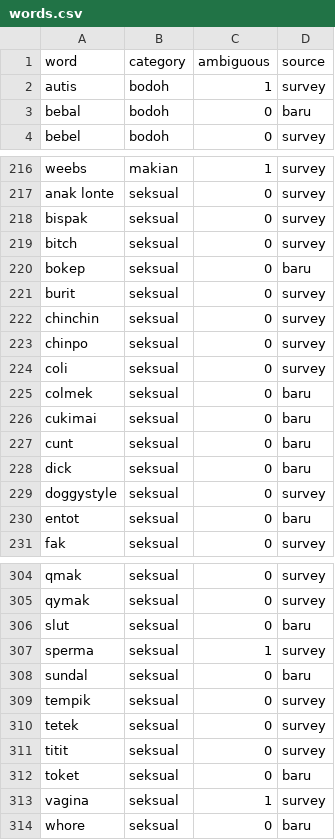
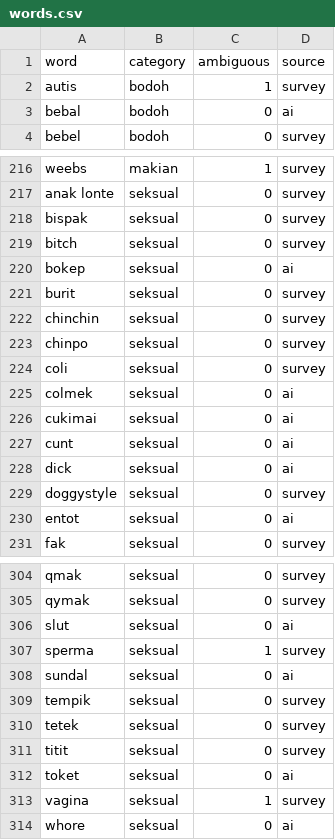
Before and after one commit to xynogen/indonesian-bad-words-dataset, a CSV file: data/words.csv, drawn as a sheet; only a part is shown, gaps mark what is left out; the diff covers the shown part only.

Commit message:
source 'baru' -> 'ai'; README: drop Catatan

```diff
--- a/data/words.csv
+++ b/data/words.csv
@@ -2,3 +2,3 @@ word,category,ambiguous,source
 autis,bodoh,1,survey
-bebal,bodoh,0,baru
+bebal,bodoh,0,ai
 bebel,bodoh,0,survey
@@ -219,3 +219,3 @@ bispak,seksual,0,survey
 bitch,seksual,0,survey
-bokep,seksual,0,baru
+bokep,seksual,0,ai
 burit,seksual,0,survey
@@ -224,8 +224,8 @@ chinpo,seksual,0,survey
 coli,seksual,0,survey
-colmek,seksual,0,baru
-cukimai,seksual,0,baru
-cunt,seksual,0,baru
-dick,seksual,0,baru
+colmek,seksual,0,ai
+cukimai,seksual,0,ai
+cunt,seksual,0,ai
+dick,seksual,0,ai
 doggystyle,seksual,0,survey
-entot,seksual,0,baru
+entot,seksual,0,ai
 fak,seksual,0,survey
@@ -305,5 +305,5 @@ qmak,seksual,0,survey
 qymak,seksual,0,survey
-slut,seksual,0,baru
+slut,seksual,0,ai
 sperma,seksual,1,survey
-sundal,seksual,0,baru
+sundal,seksual,0,ai
 tempik,seksual,0,survey
@@ -311,4 +311,4 @@ tetek,seksual,0,survey
 titit,seksual,0,survey
-toket,seksual,0,baru
+toket,seksual,0,ai
 vagina,seksual,1,survey
-whore,seksual,0,baru
+whore,seksual,0,ai
```
Also changed, not shown: 23 edited cells elsewhere in this file, 2 other files.
